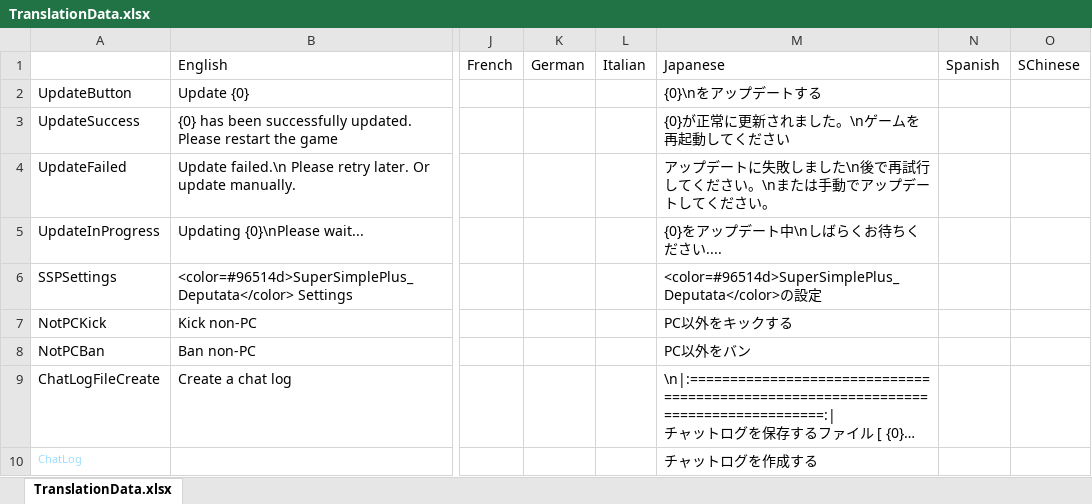
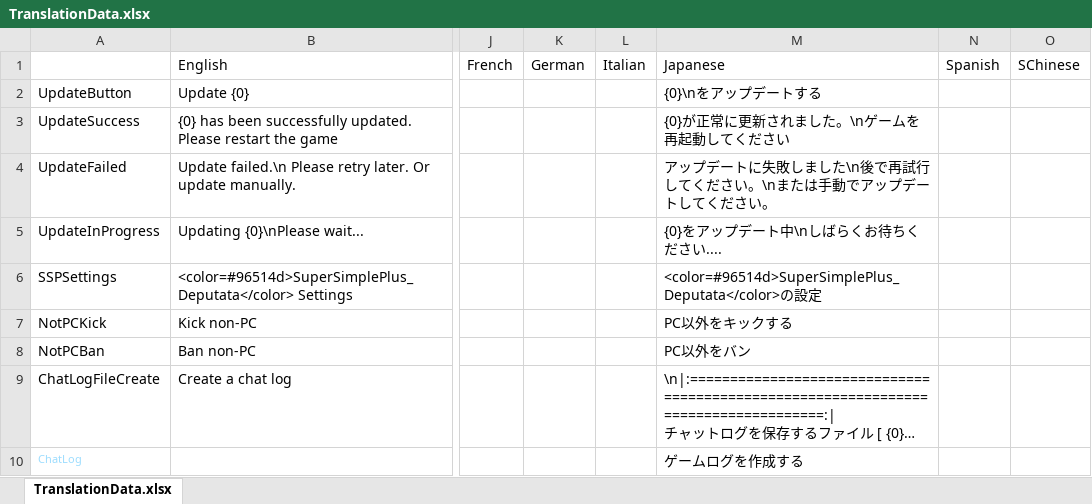
Before and after one commit to Kurato-Tsukishiro/SuperSimplePlus_Deputata, an Excel workbook: TranslationData.xlsx, sheet TranslationData.xlsx, drawn as a sheet; only a part is shown, gaps mark what is left out; long unchanged cells end in …; values as stored, in another font and other column widths than the file's, no borders; table styles not drawn; the diff names each change by its address in the sheet, - before the commit and + after, or states it on an @@ line.

```diff
--- a/TranslationData.xlsx (sheet TranslationData.xlsx)
+++ b/TranslationData.xlsx (sheet TranslationData.xlsx)
-M10: チャットログを作成する
+M10: ゲームログを作成する
```
Also changed, not shown: 1 other file.
